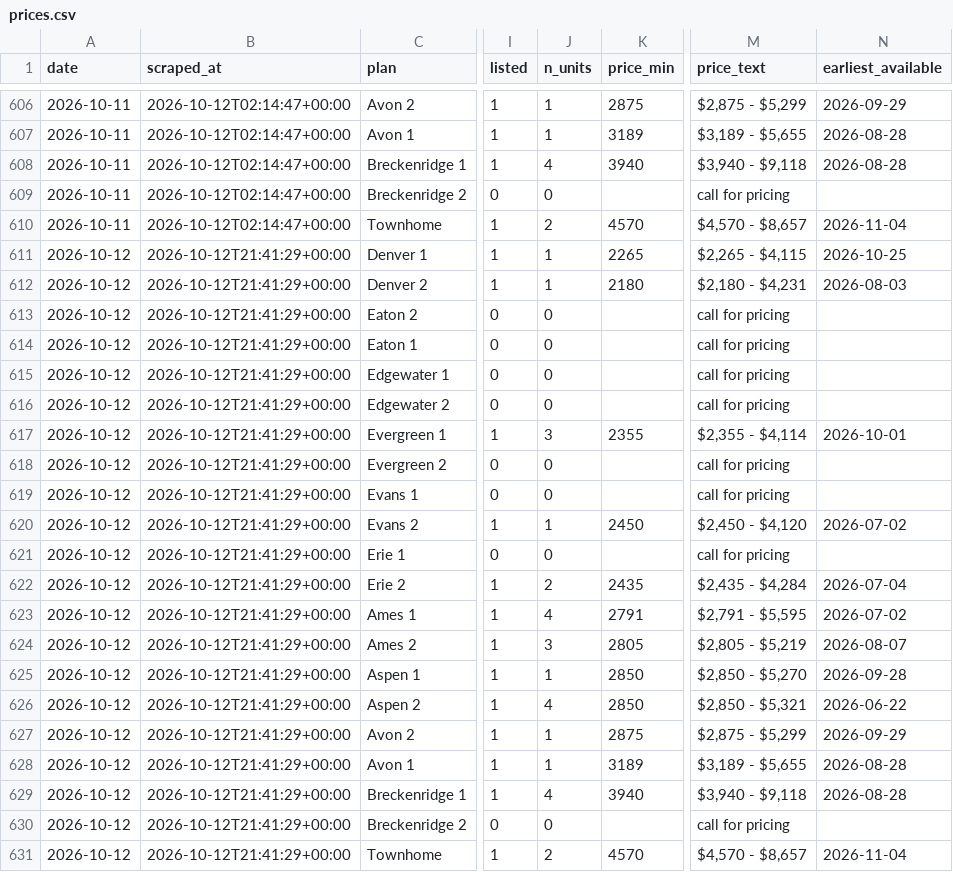
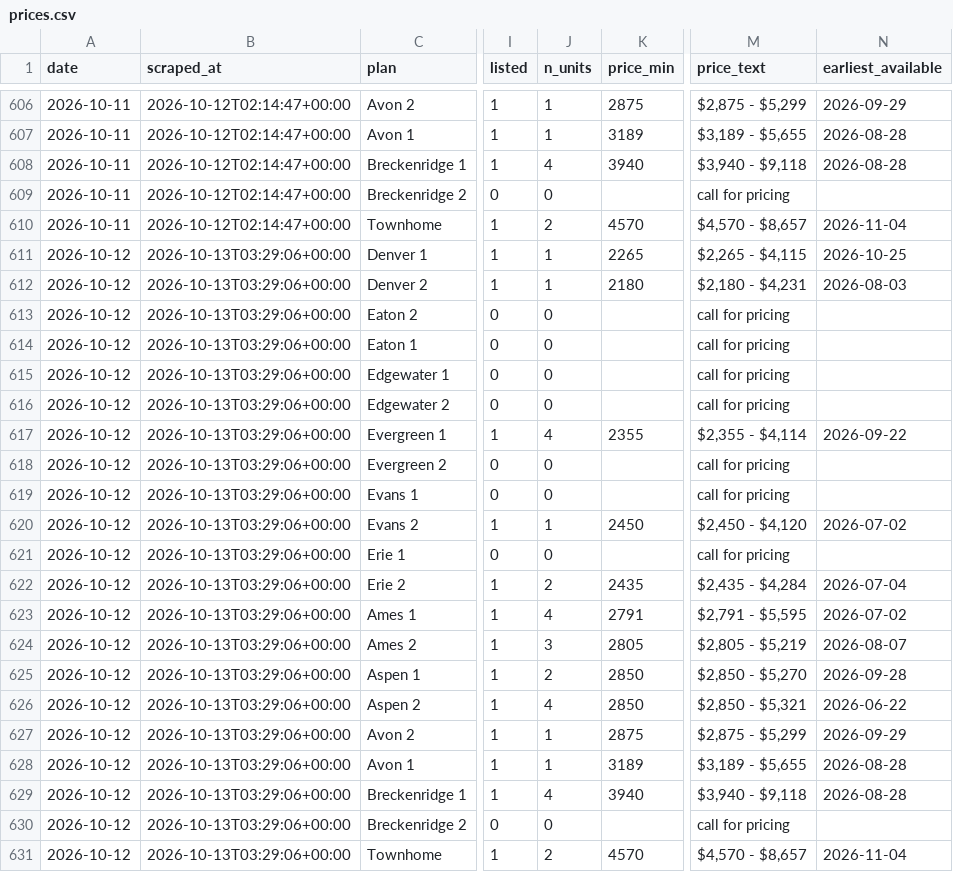
Before and after one commit to sharkweekshane/bell-rent-watch, a CSV file: data/prices.csv, drawn as a sheet; only a part is shown, gaps mark what is left out; the diff names each change by its address in the sheet, - before the commit and + after, or states it on an @@ line.

```diff
--- a/data/prices.csv
+++ b/data/prices.csv
-B611:B631 (scraped_at): 2026-10-12T21:41:29+00:00
+B611:B631 (scraped_at): 2026-10-13T03:29:06+00:00
-J617 (n_units): 3
+J617 (n_units): 4
-N617 (earliest_available): 2026-10-01
+N617 (earliest_available): 2026-09-22
-J625 (n_units): 1
+J625 (n_units): 2
```
Also changed, not shown: data/units.csv, 1 other file.
